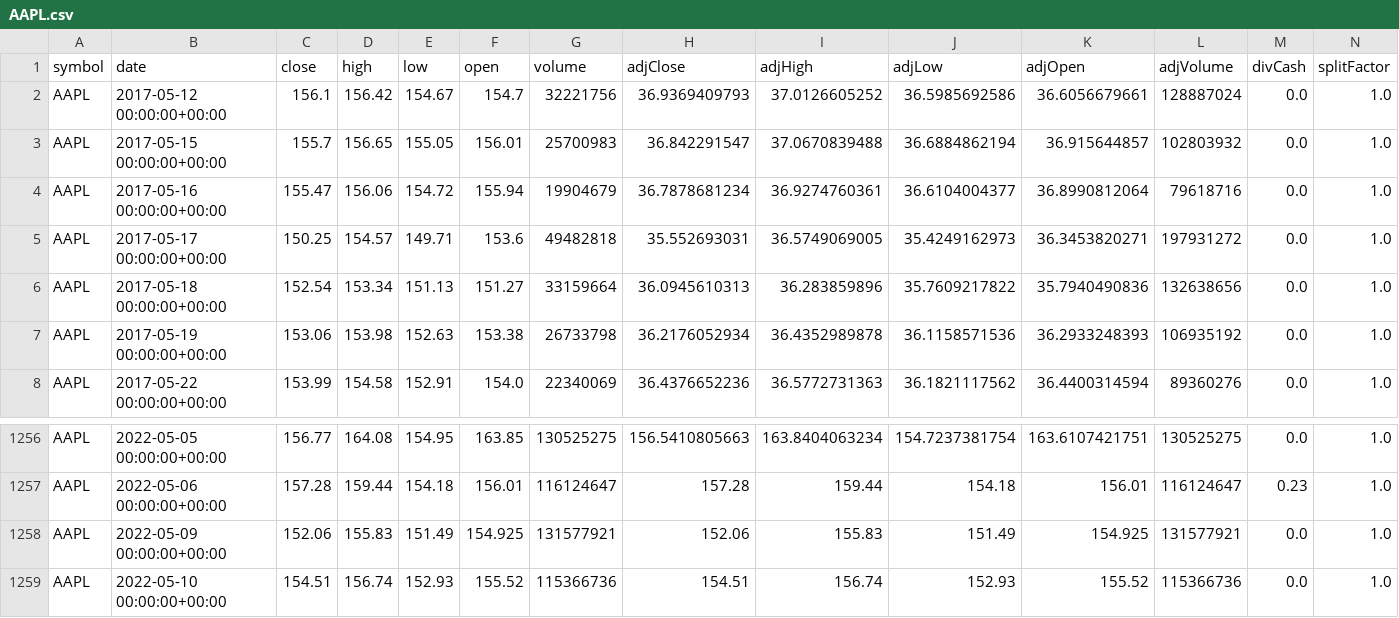
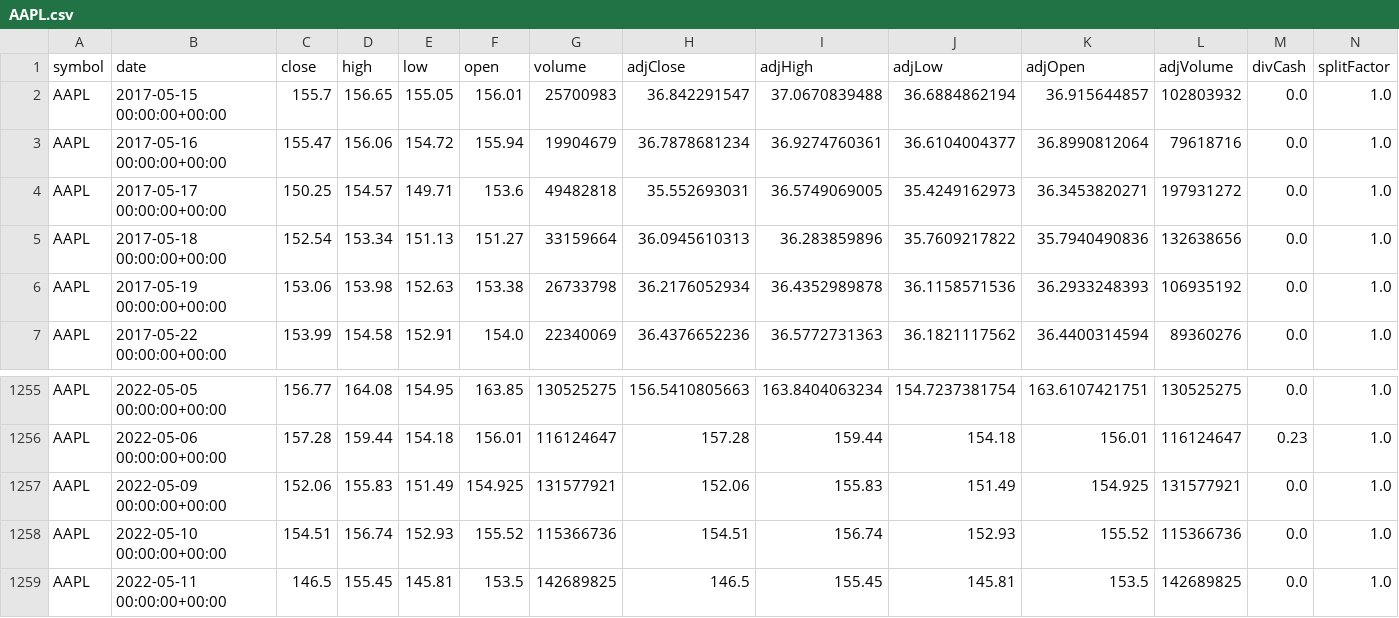
Before and after one commit to pramodiperera/time-series, a CSV file: stock market prediction/AAPL.csv, drawn as a sheet; only a part is shown, gaps mark what is left out.

Commit message:
Apple Inc. stock market

```diff
--- a/stock market prediction/AAPL.csv
+++ b/stock market prediction/AAPL.csv
@@ -1,3 +1,2 @@
 symbol,date,close,high,low,open,volume,adjClose,adjHigh,adjLow,adjOpen,adjVolume,divCash,splitFactor
-AAPL,2017-05-12 00:00:00+00:00,156.1,156.42,154.67,154.7,32221756,36.9369409793,37.0126605252,36.5985692586,36.6056679661,128887024,0.0,1.0
 AAPL,2017-05-15 00:00:00+00:00,155.7,156.65,155.05,156.01,25700983,36.842291547,37.0670839488,36.6884862194,36.915644857,102803932,0.0,1.0
@@ -1259 +1258,2 @@ AAPL,2022-05-09 00:00:00+00:00,152.06,155.83,151.49,154.925,131577921,152.06,155
 AAPL,2022-05-10 00:00:00+00:00,154.51,156.74,152.93,155.52,115366736,154.51,156.74,152.93,155.52,115366736,0.0,1.0
+AAPL,2022-05-11 00:00:00+00:00,146.5,155.45,145.81,153.5,142689825,146.5,155.45,145.81,153.5,142689825,0.0,1.0
```
Also changed, not shown: 2 other files.
